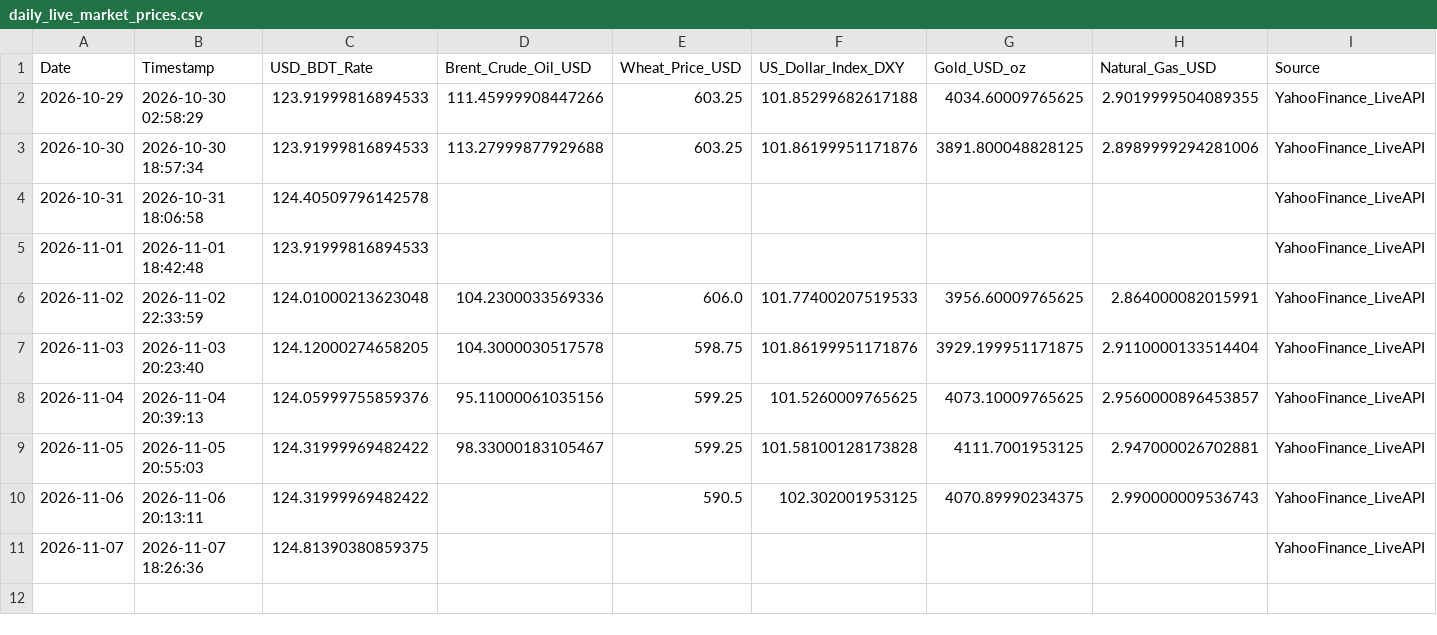
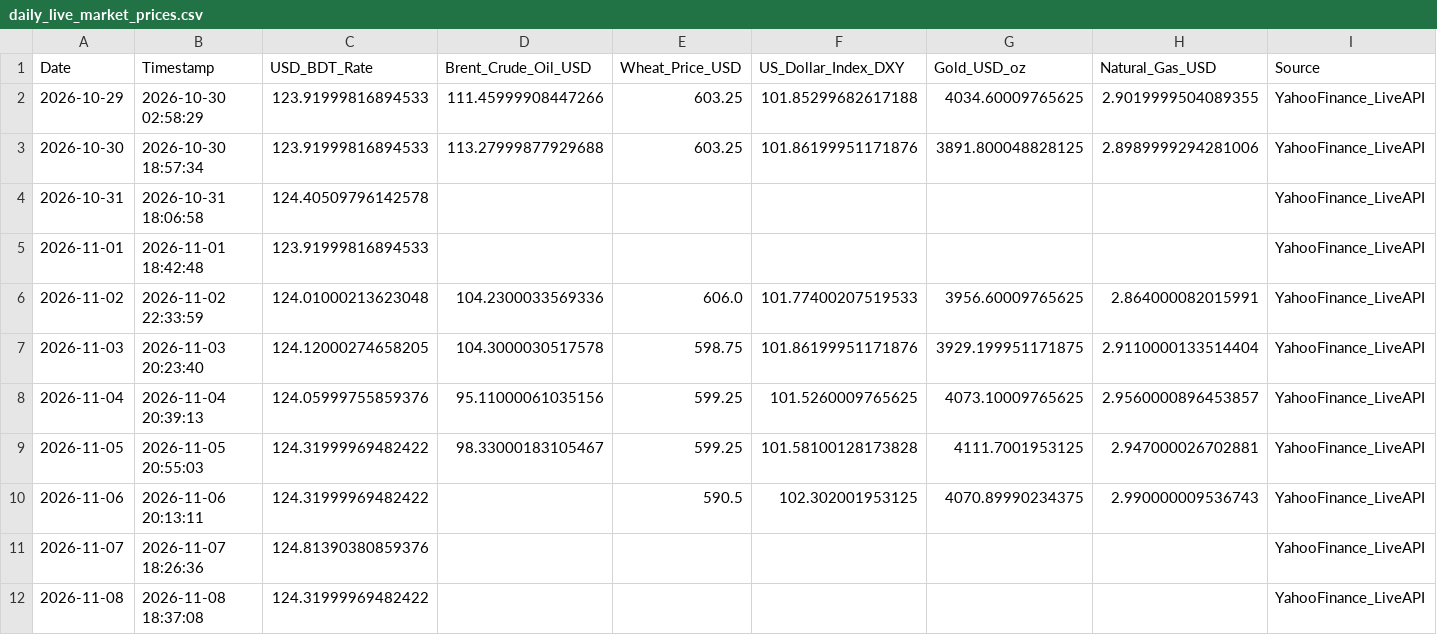
Before and after one commit to Mahedi8x/ai_economic, a CSV file: data/raw/daily_live_market_prices.csv, drawn as a sheet.

```diff
--- a/data/raw/daily_live_market_prices.csv
+++ b/data/raw/daily_live_market_prices.csv
@@ -10,2 +10,3 @@ Date,Timestamp,USD_BDT_Rate,Brent_Crude_Oil_USD,Wheat_Price_USD,US_Dollar_Index_
 2026-11-06,2026-11-06 20:13:11,124.31999969482422,,590.5,102.302001953125,4070.89990234375,2.990000009536743,YahooFinance_LiveAPI
-2026-11-07,2026-11-07 18:26:36,124.81390380859375,,,,,,YahooFinance_LiveAPI
+2026-11-07,2026-11-07 18:26:36,124.81390380859376,,,,,,YahooFinance_LiveAPI
+2026-11-08,2026-11-08 18:37:08,124.31999969482422,,,,,,YahooFinance_LiveAPI
```
Also changed, not shown: data/processed/nowcast_log.csv, nowcast_log.csv, 1 other file.
